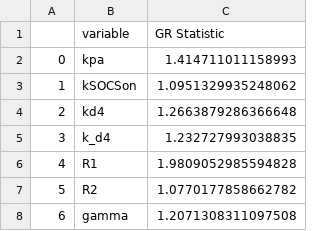
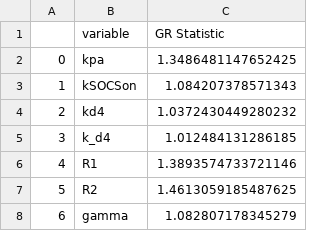
Before and after one commit to dakirby/IFNmodeling, a CSV file: MCMC_Results/Gelman-Rubin_Statistics.csv, drawn as a sheet.

```diff
--- a/MCMC_Results/Gelman-Rubin_Statistics.csv
+++ b/MCMC_Results/Gelman-Rubin_Statistics.csv
@@ -1,8 +1,8 @@
 ,variable,GR Statistic
-0,kpa,1.414711011158993
-1,kSOCSon,1.0951329935248062
-2,kd4,1.2663879286366648
-3,k_d4,1.232727993038835
-4,R1,1.9809052985594828
-5,R2,1.0770177858662782
-6,gamma,1.2071308311097508
+0,kpa,1.3486481147652425
+1,kSOCSon,1.084207378571343
+2,kd4,1.0372430449280232
+3,k_d4,1.012484131286185
+4,R1,1.3893574733721146
+5,R2,1.4613059185487625
+6,gamma,1.082807178345279
```
Also changed, not shown: MCMC_Results/parameter_summary.csv, 4 other files.
